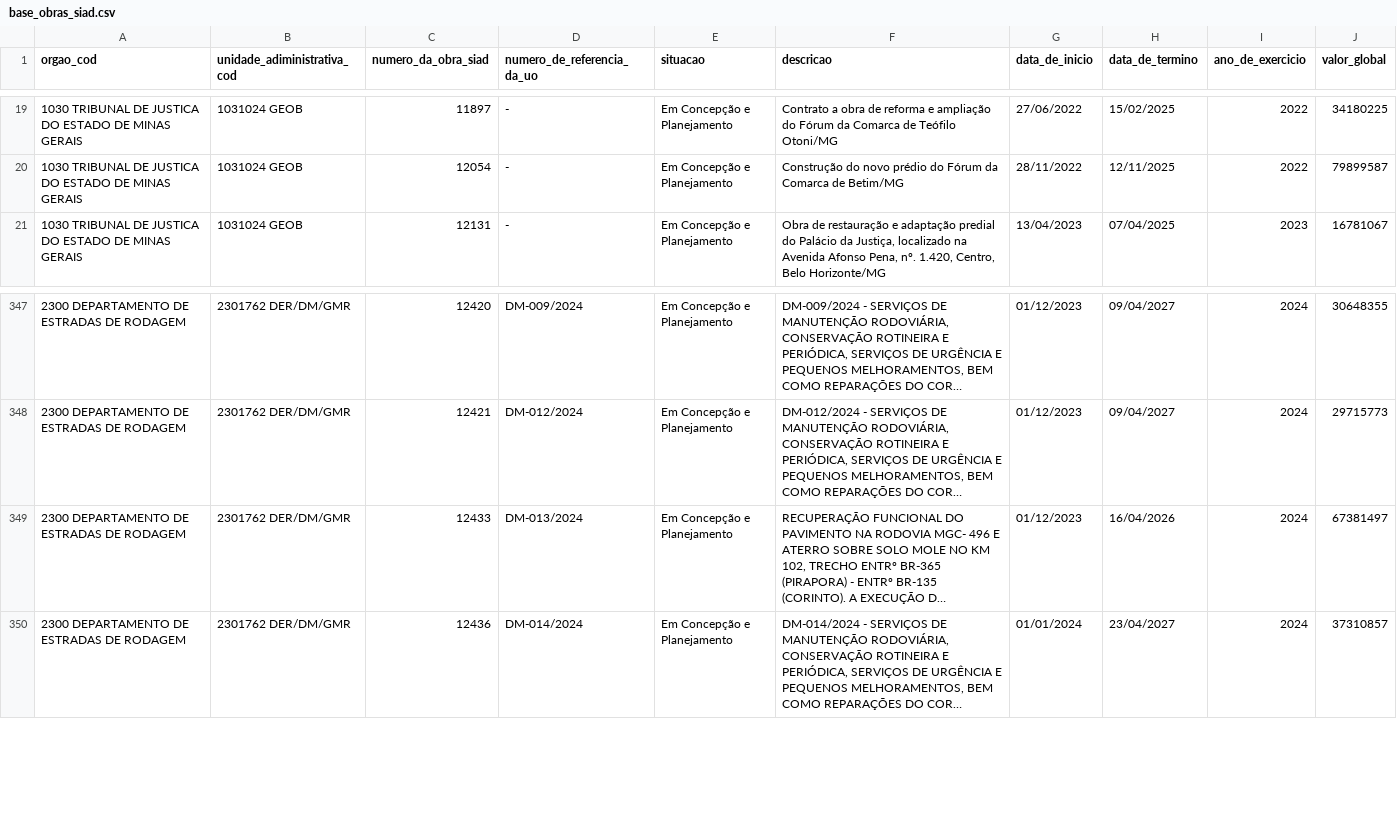
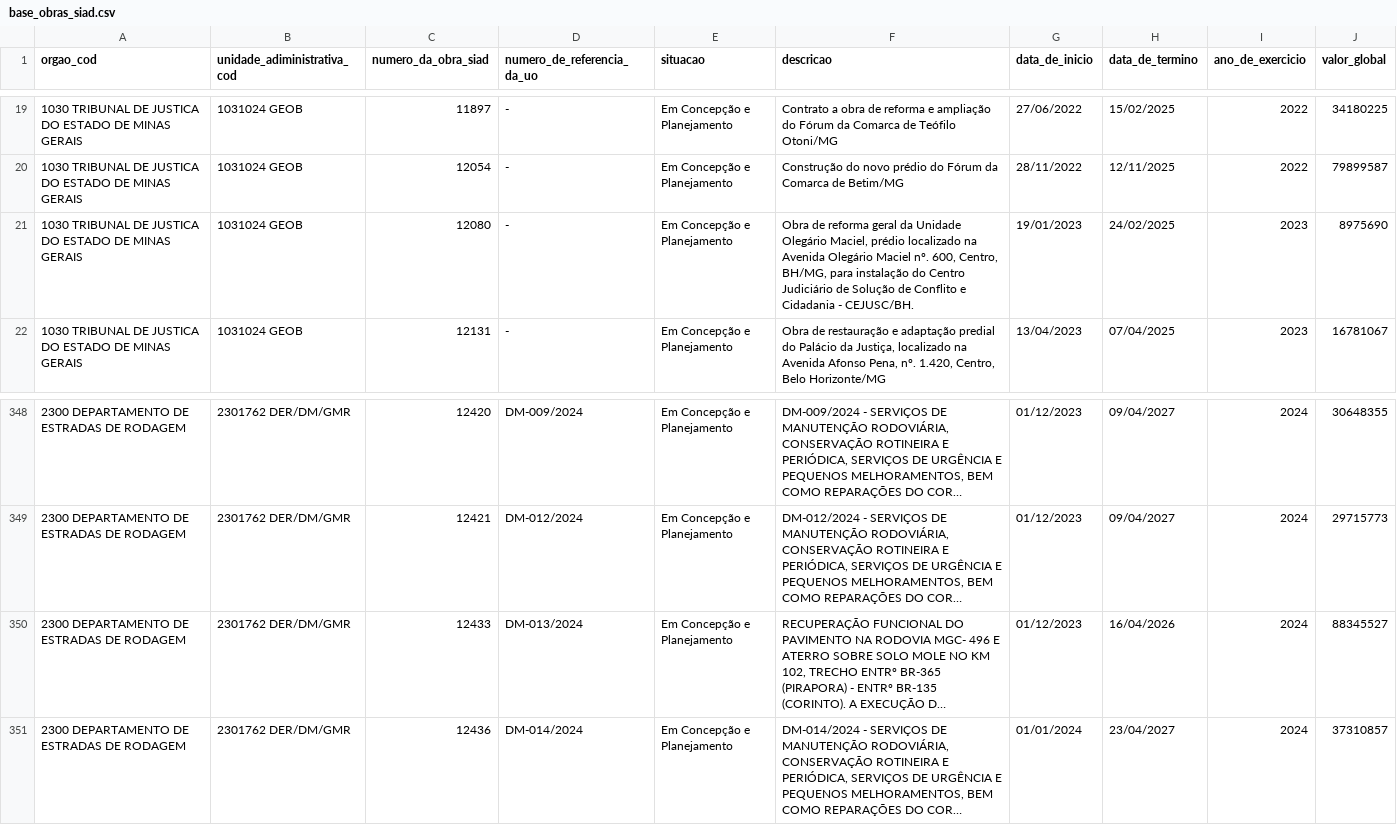
Before and after one commit to splor-mg/dados-sisor-2026, a CSV file: data/base_obras_siad.csv, drawn as a sheet; only a part is shown, gaps mark what is left out; long unchanged cells end in …; addresses are those after the commit; the diff names each change by its address in the sheet, - before the commit and + after, or states it on an @@ line.

```diff
--- a/data/base_obras_siad.csv
+++ b/data/base_obras_siad.csv
+row 21: 1030 TRIBUNAL DE JUSTICA DO ESTADO DE MINAS GERAIS | 1031024 GEOB | 12080 | - | Em Concepção e Planejamento | Obra de reforma geral da Unidade Olegário Maciel, prédio localizado na Avenida Olegário Maciel nº. 600, Centro, BH/MG, para instalação do Centro Judiciário de Solução de Conflito e Cidadania - CEJUSC/BH. | 19/01/2023 | 24/02/2025 | 2023 | 8975690
-J350 (valor_global): 67381497
+J350 (valor_global): 88345527
```
Also changed, not shown: data/base_categoria_pessoal.csv, data/base_detalhamento_obras.csv, 20 other files.
